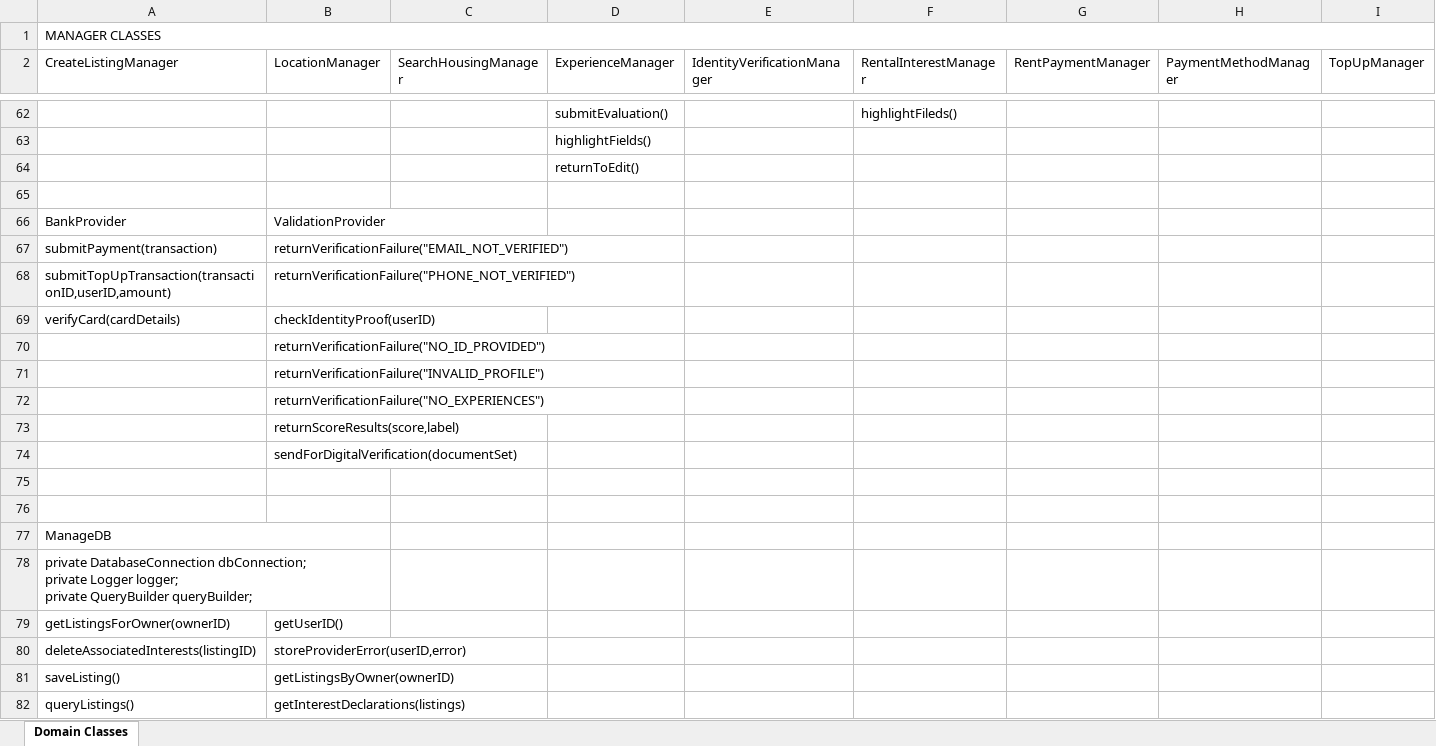
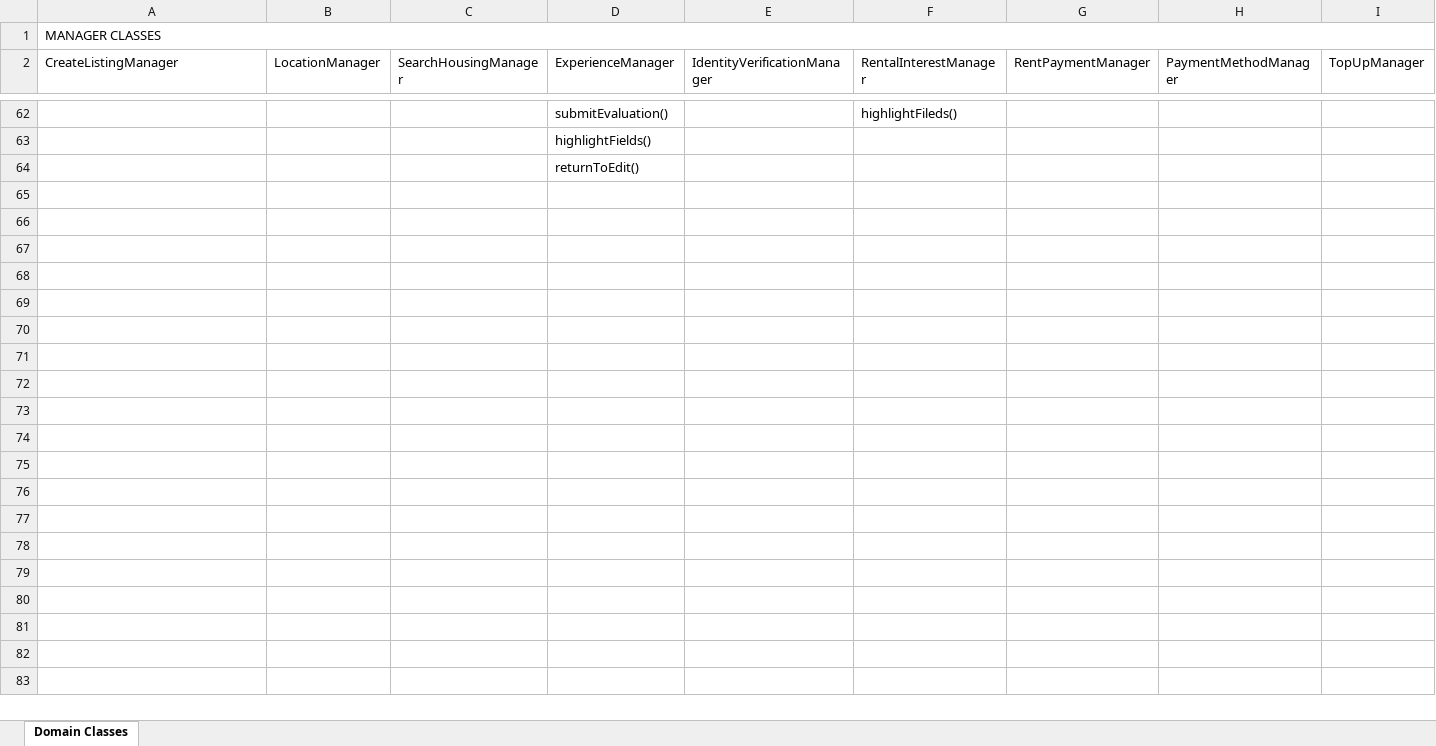
Before and after one commit to evelinastavropoulou/HomeLink, an Excel workbook: Παραδοτέο 4/domain_classes.xlsx, sheet Domain Classes, drawn as a sheet; only a part is shown, gaps mark what is left out; values as stored, in another font and other column widths than the file's, no cell formats; removed rows and columns are numbered as before the commit, all else as after; rows hold the shown columns only; ↵ is a line break in a cell; the diff covers the shown part only; the diff names each change by its address in the sheet, - before the commit and + after, or states it on an @@ line.

```diff
--- a/Παραδοτέο 4/domain_classes.xlsx (sheet Domain Classes)
+++ b/Παραδοτέο 4/domain_classes.xlsx (sheet Domain Classes)
-row 65: (empty)
-row 66: BankProvider | ValidationProvider
-row 67: submitPayment(transaction) | returnVerificationFailure("EMAIL_NOT_VERIFIED")
-row 68: submitTopUpTransaction(transactionID,userID,amount) | returnVerificationFailure("PHONE_NOT_VERIFIED")
-row 69: verifyCard(cardDetails) | checkIdentityProof(userID)
-row 70:  | returnVerificationFailure("NO_ID_PROVIDED")
-row 71:  | returnVerificationFailure("INVALID_PROFILE")
-row 72:  | returnVerificationFailure("NO_EXPERIENCES")
-row 73:  | returnScoreResults(score,label)
-row 74:  | sendForDigitalVerification(documentSet)
-row 75: (empty)
-row 76: (empty)
-row 77: ManageDB
-row 78: private DatabaseConnection dbConnection; ↵ private Logger logger; ↵ private QueryBuilder queryBuilder;
-row 79: getListingsForOwner(ownerID) | getUserID()
-row 80: deleteAssociatedInterests(listingID) | storeProviderError(userID,error)
-row 81: saveListing() | getListingsByOwner(ownerID)
-row 82: queryListings() | getInterestDeclarations(listings)
```
Also changed, not shown: 1 added row, 16 removed rows, 58 edited cells and merged cells elsewhere in this sheet, cell formats, 12 other files.
